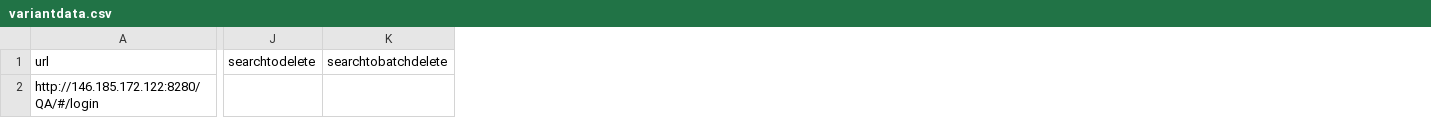
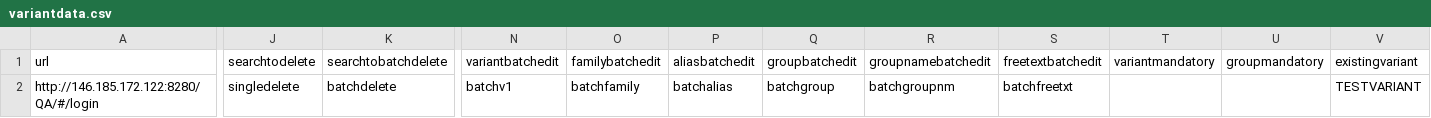
Before and after one commit to dinithip/automationproject, a CSV file: Casat4.0_Testing/Data/variantdata.csv, drawn as a sheet; only a part is shown, gaps mark what is left out; the diff covers the shown part only; the diff names each change by its address in the sheet, - before the commit and + after, or states it on an @@ line.

Commit message:
variant tc

```diff
--- a/Casat4.0_Testing/Data/variantdata.csv
+++ b/Casat4.0_Testing/Data/variantdata.csv
+column N (variantbatchedit), row 2: batchv1
+column O (familybatchedit), row 2: batchfamily
+column P (aliasbatchedit), row 2: batchalias
+column Q (groupbatchedit), row 2: batchgroup
+column R (groupnamebatchedit), row 2: batchgroupnm
+column S (freetextbatchedit), row 2: batchfreetxt
+column T (variantmandatory), empty
+column U (groupmandatory), empty
+column V (existingvariant), row 2: TESTVARIANT
-J2 (searchtodelete): (empty)
+J2 (searchtodelete): singledelete
-K2 (searchtobatchdelete): (empty)
+K2 (searchtobatchdelete): batchdelete
```
Also changed, not shown: 2 edited cells elsewhere in this file, Casat4.0_Testing/Data/addProduct.csv, 37 other files.
